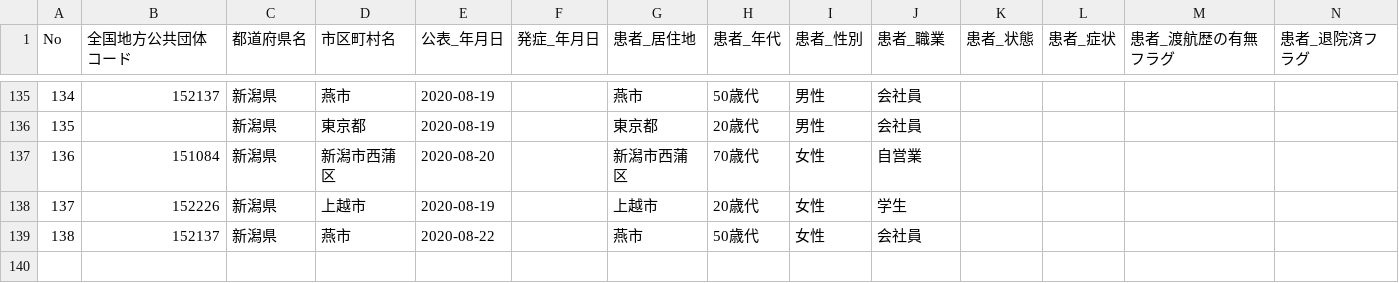
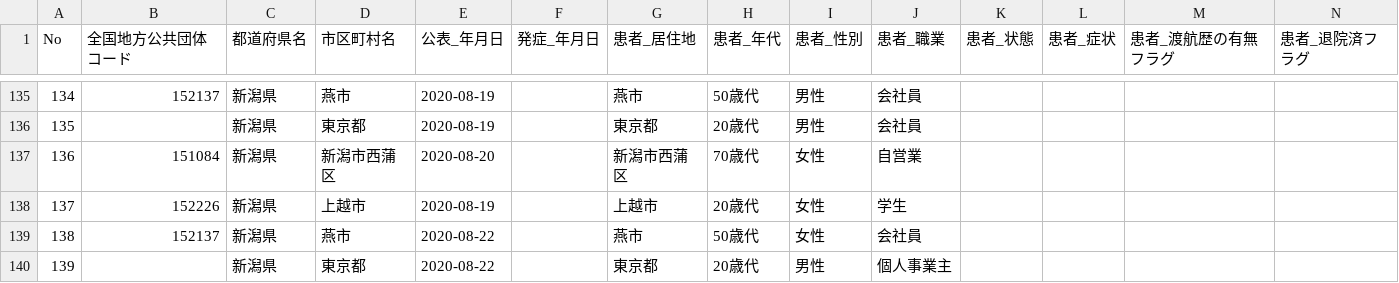
Before and after one commit to CodeForNiigata/covid19-data-niigata, a CSV file: dist/csv/150002_niigata_covid19_patients.csv, drawn as a sheet; only a part is shown, gaps mark what is left out; rows hold the shown columns only; the diff names each change by its address in the sheet, - before the commit and + after, or states it on an @@ line.

```diff
--- a/dist/csv/150002_niigata_covid19_patients.csv
+++ b/dist/csv/150002_niigata_covid19_patients.csv
+row 140: 139 |  | 新潟県 | 東京都 | 2020-08-22 |  | 東京都 | 20歳代 | 男性 | 個人事業主
```
Also changed, not shown: dist/csv/150002_niigata_covid19_confirm_negative.csv, dist/csv/150002_niigata_covid19_test_count.csv, 5 other files.
